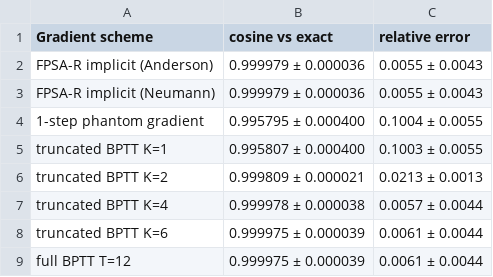
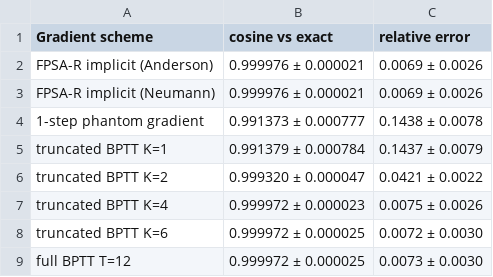
Before and after one commit to mrinal18/fpsa, a CSV file: results/tables/mech_gradient_fidelity.csv, drawn as a sheet.

```diff
--- a/results/tables/mech_gradient_fidelity.csv
+++ b/results/tables/mech_gradient_fidelity.csv
@@ -1,9 +1,9 @@
 Gradient scheme,cosine vs exact,relative error
-FPSA-R implicit (Anderson),0.999979 ± 0.000036,0.0055 ± 0.0043
-FPSA-R implicit (Neumann),0.999979 ± 0.000036,0.0055 ± 0.0043
-1-step phantom gradient,0.995795 ± 0.000400,0.1004 ± 0.0055
-truncated BPTT  K=1,0.995807 ± 0.000400,0.1003 ± 0.0055
-truncated BPTT  K=2,0.999809 ± 0.000021,0.0213 ± 0.0013
-truncated BPTT  K=4,0.999978 ± 0.000038,0.0057 ± 0.0044
-truncated BPTT  K=6,0.999975 ± 0.000039,0.0061 ± 0.0044
-full BPTT       T=12,0.999975 ± 0.000039,0.0061 ± 0.0044
+FPSA-R implicit (Anderson),0.999976 ± 0.000021,0.0069 ± 0.0026
+FPSA-R implicit (Neumann),0.999976 ± 0.000021,0.0069 ± 0.0026
+1-step phantom gradient,0.991373 ± 0.000777,0.1438 ± 0.0078
+truncated BPTT  K=1,0.991379 ± 0.000784,0.1437 ± 0.0079
+truncated BPTT  K=2,0.999320 ± 0.000047,0.0421 ± 0.0022
+truncated BPTT  K=4,0.999972 ± 0.000023,0.0075 ± 0.0026
+truncated BPTT  K=6,0.999972 ± 0.000025,0.0072 ± 0.0030
+full BPTT       T=12,0.999972 ± 0.000025,0.0073 ± 0.0030
```
Also changed, not shown: 28 other files.
